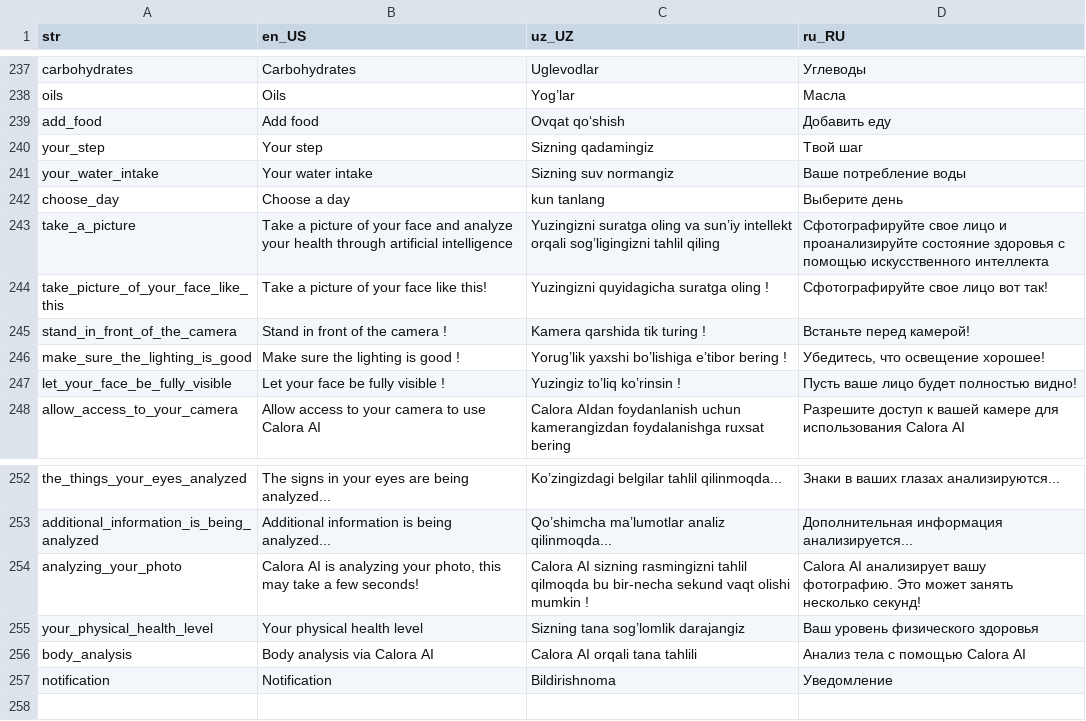
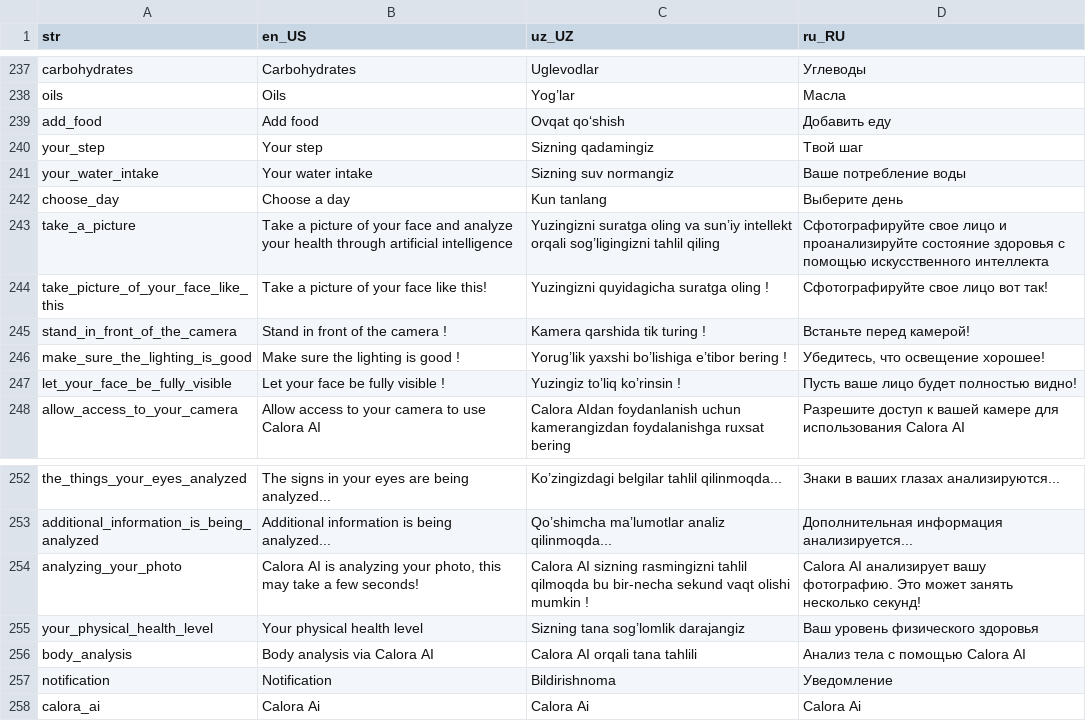
Before and after one commit to Calora-Ecosystem/calora_mobile, a CSV file: assets/localization/translations.csv, drawn as a sheet; only a part is shown, gaps mark what is left out.

```diff
--- a/assets/localization/translations.csv
+++ b/assets/localization/translations.csv
@@ -241,3 +241,3 @@ your_step,Your step,Sizning qadamingiz,Твой шаг
 your_water_intake,Your water intake,Sizning suv normangiz,Ваше потребление воды
-choose_day,Choose a day,kun tanlang,Выберите день
+choose_day,Choose a day,Kun tanlang,Выберите день
 take_a_picture,Take a picture of your face and analyze your health through artificial intelligence,Yuzingizni suratga oling va sun’iy intellekt orqali sog’ligingizni tahlil qiling,Сфотографируйте свое лицо и проанализируйте состояние здоровья с помощью искусственного интеллекта
@@ -257 +257,2 @@ body_analysis,Body analysis via Calora AI,Calora AI orqali tana tahlili,Анал
 notification,Notification,Bildirishnoma,Уведомление
+calora_ai,Calora Ai,Calora Ai,Calora Ai
```
Also changed, not shown: 47 other files.
